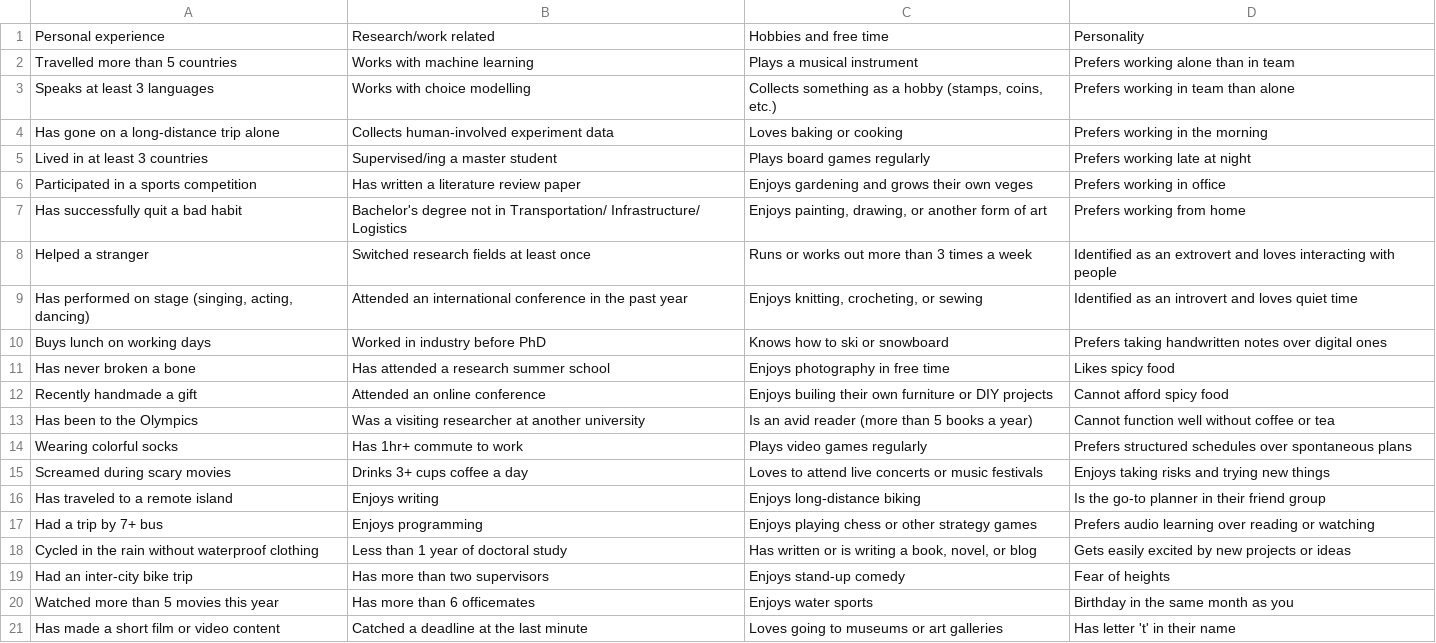
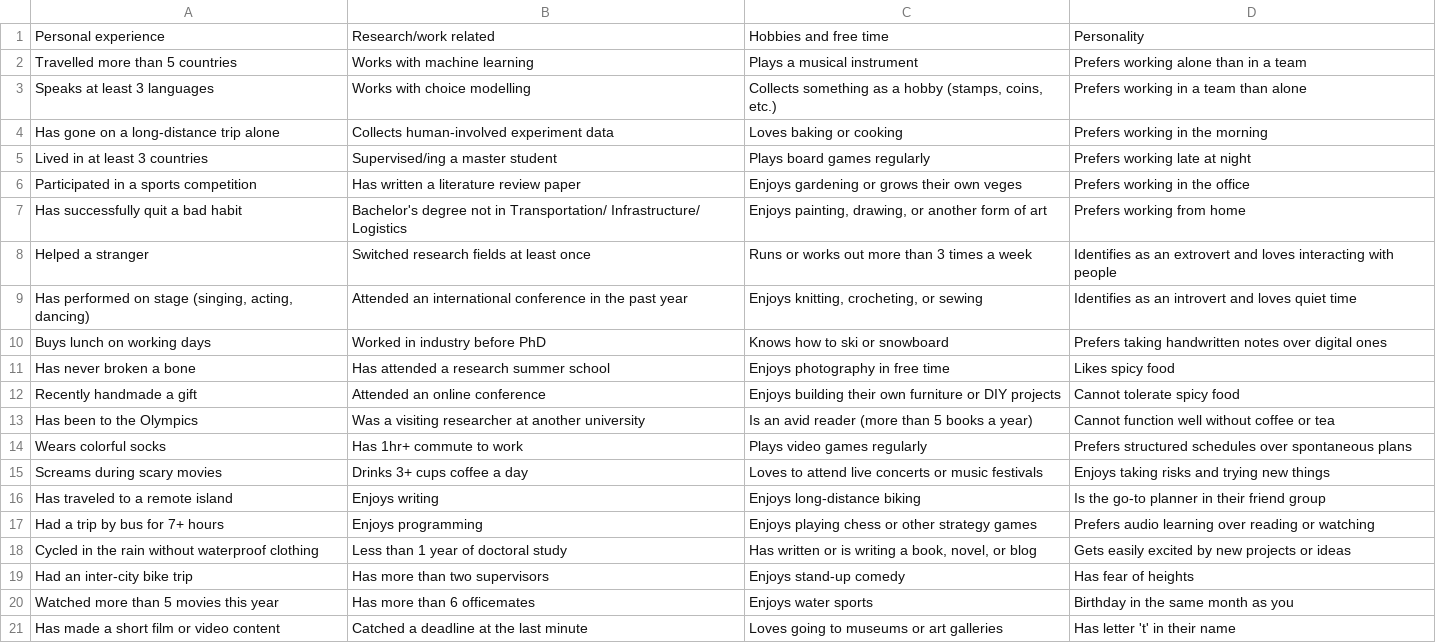
Before and after one commit to Yiru-Jiao/MakingRandomBingoCards, a CSV file: BingoQuestions.csv, drawn as a sheet; only a part is shown.

Commit message:
Refactor BingoQuestions.csv and bingoquestions.tex
Adjust spacing, fix typos, and improve readability in BingoQuestions.csv and bingoquestions.tex files.

```diff
--- a/BingoQuestions.csv
+++ b/BingoQuestions.csv
@@ -1,20 +1,20 @@
 Personal experience,Research/work related,Hobbies and free time,Personality
-Travelled more than 5 countries,Works with machine learning,Plays a musical instrument,Prefers working alone than in team
-Speaks at least 3 languages,Works with choice modelling,"Collects something as a hobby (stamps, coins, etc.)",Prefers working in team than alone
+Travelled more than 5 countries,Works with machine learning,Plays a musical instrument,Prefers working alone than in a team
+Speaks at least 3 languages,Works with choice modelling,"Collects something as a hobby (stamps, coins, etc.)",Prefers working in a team than alone
 Has gone on a long-distance trip alone,Collects human-involved experiment data,Loves baking or cooking,Prefers working in the morning
 Lived in at least 3 countries,Supervised/ing a master student,Plays board games regularly,Prefers working late at night
-Participated in a sports competition,Has written a literature review paper,Enjoys gardening and grows their own veges,Prefers working in office
+Participated in a sports competition,Has written a literature review paper,Enjoys gardening or grows their own veges,Prefers working in the office
 Has successfully quit a bad habit,Bachelor's degree not in Transportation/ Infrastructure/ Logistics,"Enjoys painting, drawing, or another form of art",Prefers working from home
-Helped a stranger,Switched research fields at least once,Runs or works out more than 3 times a week,Identified as an extrovert and loves interacting with people
-"Has performed on stage (singing, acting, dancing)",Attended an international conference in the past year,"Enjoys knitting, crocheting, or sewing",Identified as an introvert and loves quiet time
+Helped a stranger,Switched research fields at least once,Runs or works out more than 3 times a week,Identifies as an extrovert and loves interacting with people
+"Has performed on stage (singing, acting, dancing)",Attended an international conference in the past year,"Enjoys knitting, crocheting, or sewing",Identifies as an introvert and loves quiet time
 Buys lunch on working days,Worked in industry before PhD,Knows how to ski or snowboard,Prefers taking handwritten notes over digital ones
 Has never broken a bone,Has attended a research summer school,Enjoys photography in free time,Likes spicy food
-Recently handmade a gift,Attended an online conference,Enjoys builing their own furniture or DIY projects,Cannot afford spicy food
+Recently handmade a gift,Attended an online conference,Enjoys building their own furniture or DIY projects,Cannot tolerate spicy food
 Has been to the Olympics,Was a visiting researcher at another university,Is an avid reader (more than 5 books a year),Cannot function well without coffee or tea
-Wearing colorful socks,Has 1hr+ commute to work,Plays video games regularly,Prefers structured schedules over spontaneous plans
-Screamed during scary movies,Drinks 3+ cups coffee a day,Loves to attend live concerts or music festivals,Enjoys taking risks and trying new things
+Wears colorful socks,Has 1hr+ commute to work,Plays video games regularly,Prefers structured schedules over spontaneous plans
+Screams during scary movies,Drinks 3+ cups coffee a day,Loves to attend live concerts or music festivals,Enjoys taking risks and trying new things
 Has traveled to a remote island,Enjoys writing,Enjoys long-distance biking,Is the go-to planner in their friend group
-Had a trip by 7+ bus,Enjoys programming,Enjoys playing chess or other strategy games,Prefers audio learning over reading or watching
+Had a trip by bus for 7+ hours,Enjoys programming,Enjoys playing chess or other strategy games,Prefers audio learning over reading or watching
 Cycled in the rain without waterproof clothing,Less than 1 year of doctoral study,"Has written or is writing a book, novel, or blog",Gets easily excited by new projects or ideas
-Had an inter-city bike trip,Has more than two supervisors,Enjoys stand-up comedy,Fear of heights
+Had an inter-city bike trip,Has more than two supervisors,Enjoys stand-up comedy,Has fear of heights
 Watched more than 5 movies this year,Has more than 6 officemates,Enjoys water sports,Birthday in the same month as you
```
Also changed, not shown: 2 other files.
